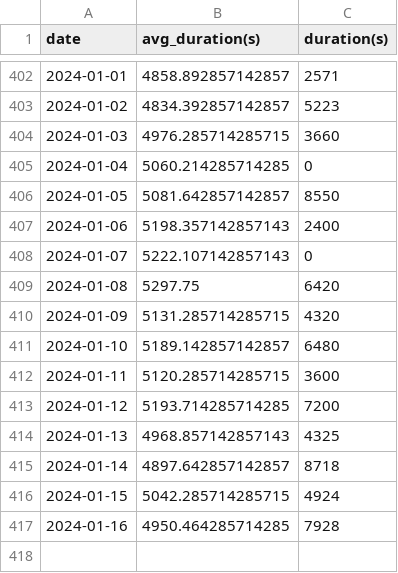
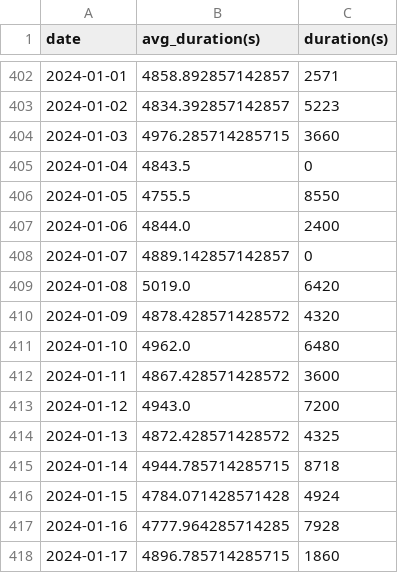
Before and after one commit to EricLeFort/ExerciseLog, a CSV file: data/preds/avg_workout_durations.csv, drawn as a sheet; only a part is shown, gaps mark what is left out.

```diff
--- a/data/preds/avg_workout_durations.csv
+++ b/data/preds/avg_workout_durations.csv
@@ -404,14 +404,15 @@ date,avg_duration(s),duration(s)
 2024-01-03,4976.285714285715,3660
-2024-01-04,5060.214285714285,0
-2024-01-05,5081.642857142857,8550
-2024-01-06,5198.357142857143,2400
-2024-01-07,5222.107142857143,0
-2024-01-08,5297.75,6420
-2024-01-09,5131.285714285715,4320
-2024-01-10,5189.142857142857,6480
-2024-01-11,5120.285714285715,3600
-2024-01-12,5193.714285714285,7200
-2024-01-13,4968.857142857143,4325
-2024-01-14,4897.642857142857,8718
-2024-01-15,5042.285714285715,4924
-2024-01-16,4950.464285714285,7928
+2024-01-04,4843.5,0
+2024-01-05,4755.5,8550
+2024-01-06,4844.0,2400
+2024-01-07,4889.142857142857,0
+2024-01-08,5019.0,6420
+2024-01-09,4878.428571428572,4320
+2024-01-10,4962.0,6480
+2024-01-11,4867.428571428572,3600
+2024-01-12,4943.0,7200
+2024-01-13,4872.428571428572,4325
+2024-01-14,4944.785714285715,8718
+2024-01-15,4784.071428571428,4924
+2024-01-16,4777.964285714285,7928
+2024-01-17,4896.785714285715,1860
```
Also changed, not shown: data/rate_of_climb.csv, data/walks.csv, 1 other file.
